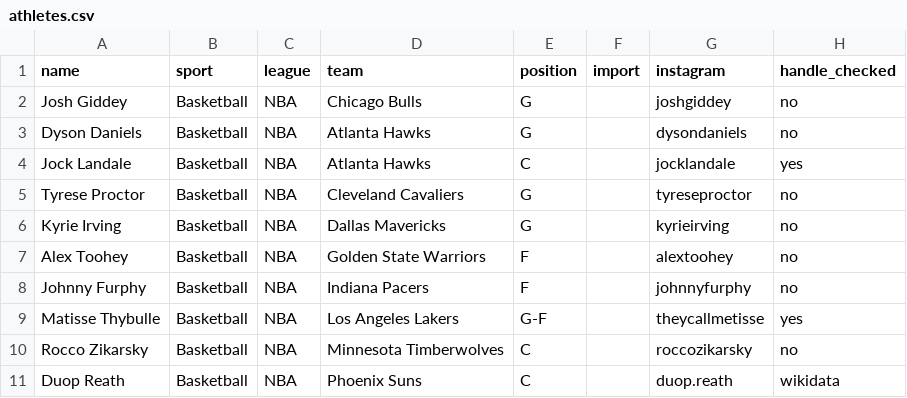
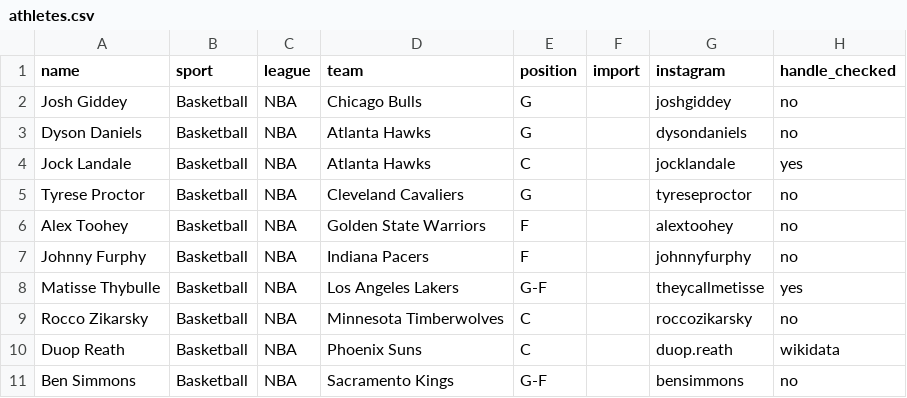
Before and after one commit to YosemiteDan/SocialRankingsV2, a CSV file: data/athletes.csv, drawn as a sheet; only a part is shown; the shorter side is filled out with more unchanged rows.

```diff
--- a/data/athletes.csv
+++ b/data/athletes.csv
@@ -5,3 +5,2 @@ Jock Landale,Basketball,NBA,Atlanta Hawks,C,,jocklandale,yes
 Tyrese Proctor,Basketball,NBA,Cleveland Cavaliers,G,,tyreseproctor,no
-Kyrie Irving,Basketball,NBA,Dallas Mavericks,G,,kyrieirving,no
 Alex Toohey,Basketball,NBA,Golden State Warriors,F,,alextoohey,no
```
